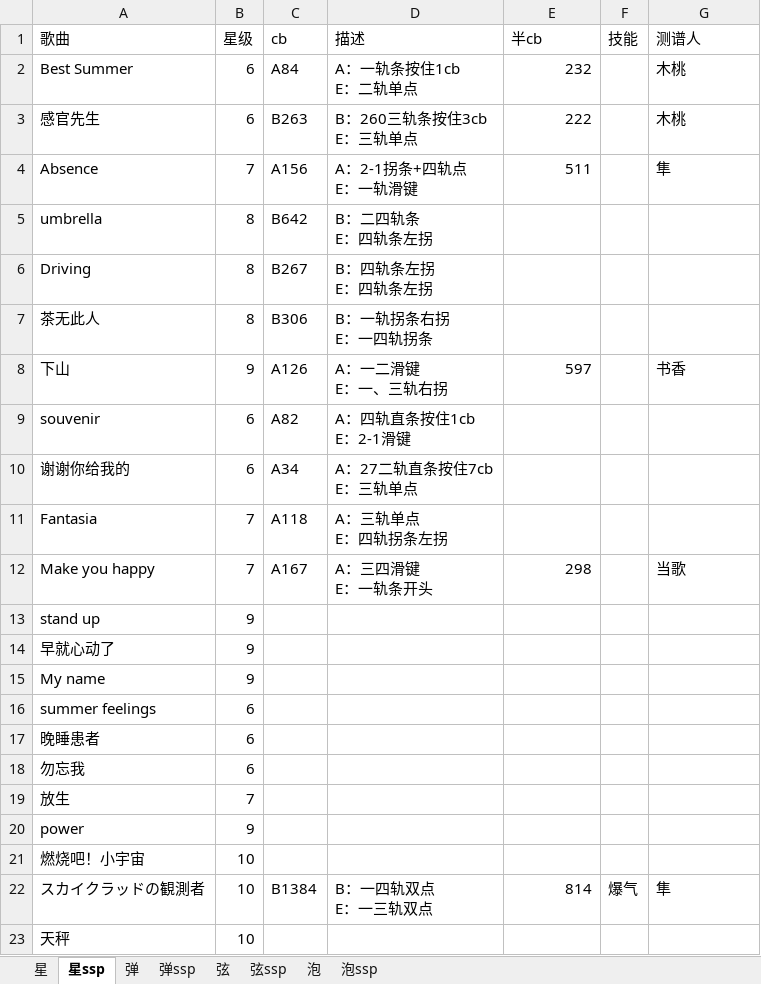
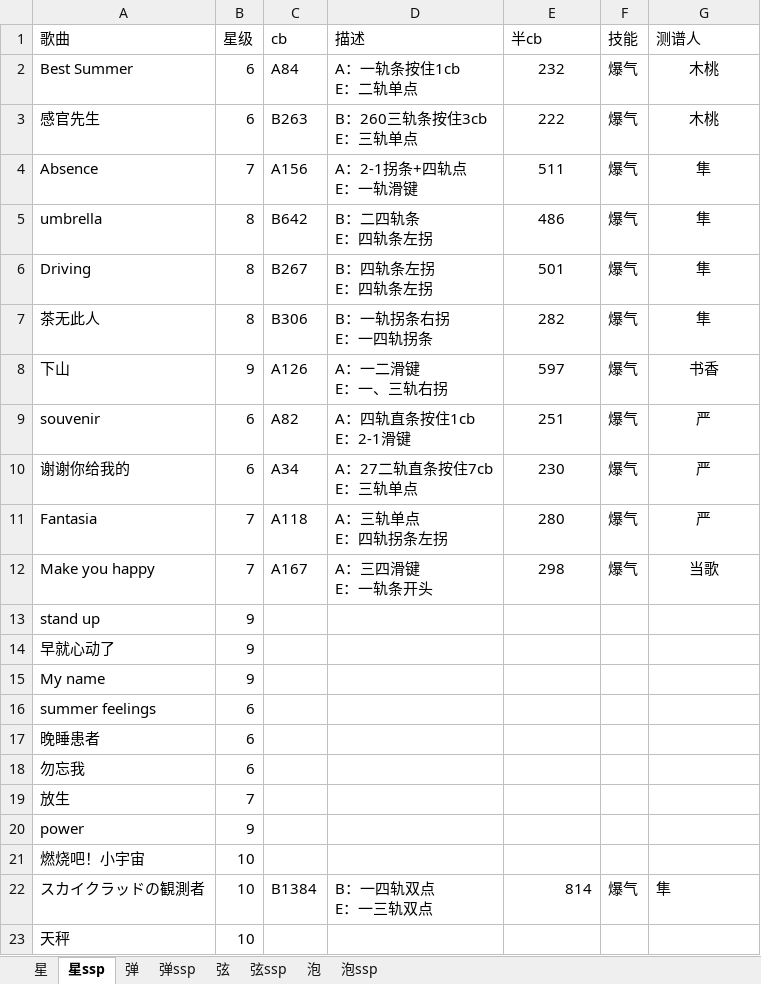
Before and after one commit to Photon26/py_xw, an Excel workbook: s10.xlsx, sheet 星ssp, drawn as a sheet; values as stored, in another font and other column widths than the file's, no borders; the diff names each change by its address in the sheet, - before the commit and + after, or states it on an @@ line.

```diff
--- a/s10.xlsx (sheet 星ssp)
+++ b/s10.xlsx (sheet 星ssp)
-E2:E4 alignment: right
+E2:E4 alignment: center
-F2:F12 (技能): (empty)
+F2:F12 (技能): 爆气
-G2:G4 alignment: left
+G2:G4 alignment: center
-E5 (半cb): (empty)
+E5 (半cb): 486
-G5:G7 (测谱人): (empty)
+G5:G7 (测谱人): 隼
-E6 (半cb): (empty)
+E6 (半cb): 501
-E7 (半cb): (empty)
+E7 (半cb): 282
-E8 alignment: right
+E8 alignment: center
-G8 alignment: left
+G8 alignment: center
-E9 (半cb): (empty)
+E9 (半cb): 251
-G9:G11 (测谱人): (empty)
+G9:G11 (测谱人): 严
-E10 (半cb): (empty)
+E10 (半cb): 230
-E11 (半cb): (empty)
+E11 (半cb): 280
-E12 alignment: right
+E12 alignment: center
-G12 alignment: left
+G12 alignment: center
```
Also changed, not shown: sheet 泡ssp, sheet 弹ssp, sheet 弦ssp, 12 other files.
